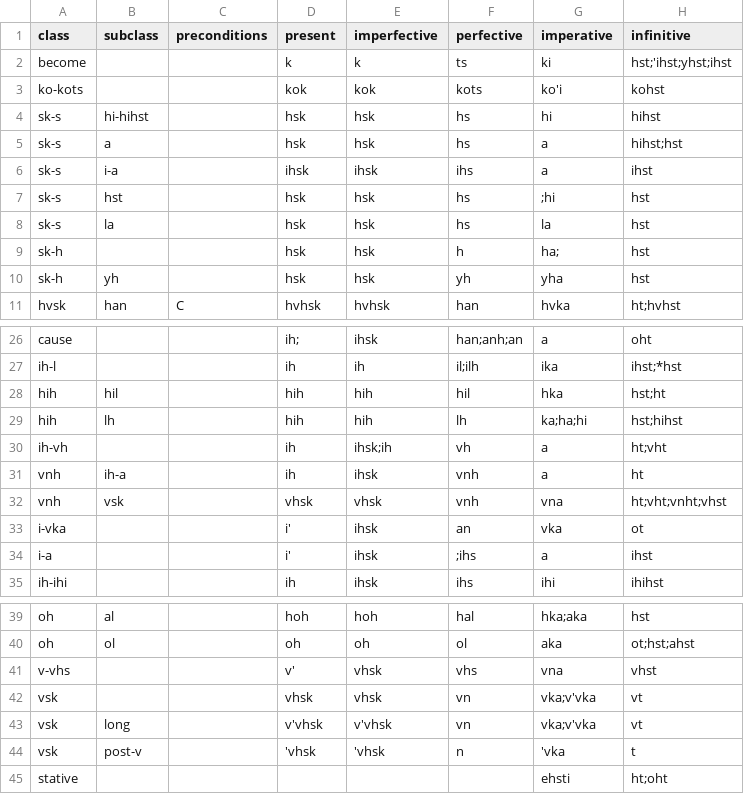
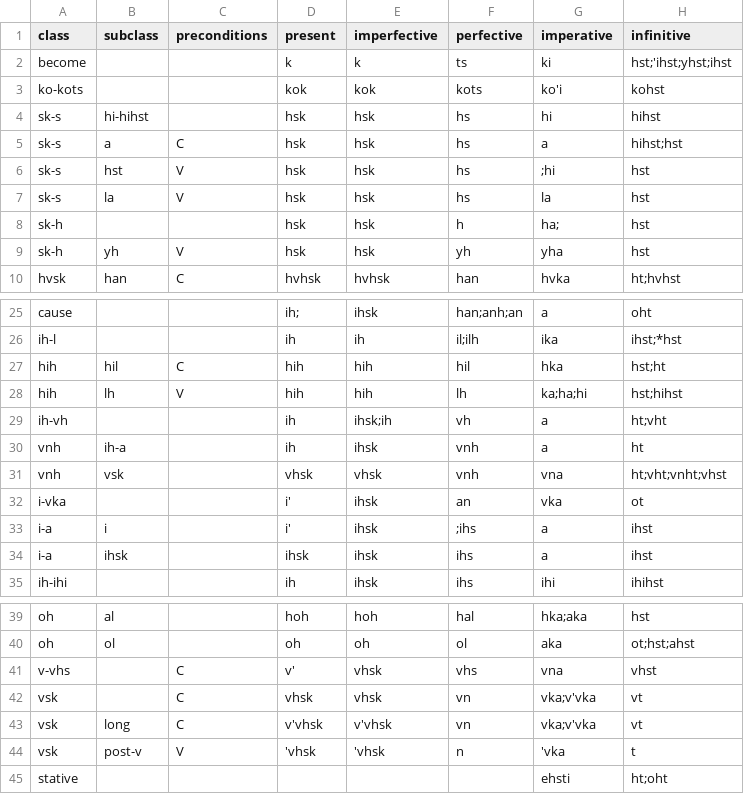
Before and after one commit to CharlieMcVicker/king-recreation, a CSV file: data/classes.csv, drawn as a sheet; only a part is shown, gaps mark what is left out; the diff covers the shown part only.

Commit message:
clean classes; add constraints

```diff
--- a/data/classes.csv
+++ b/data/classes.csv
@@ -4,8 +4,7 @@ ko-kots,,,kok,kok,kots,ko'i,kohst
 sk-s,hi-hihst,,hsk,hsk,hs,hi,hihst
-sk-s,a,,hsk,hsk,hs,a,hihst;hst
-sk-s,i-a,,ihsk,ihsk,ihs,a,ihst
-sk-s,hst,,hsk,hsk,hs,;hi,hst
-sk-s,la,,hsk,hsk,hs,la,hst
+sk-s,a,C,hsk,hsk,hs,a,hihst;hst
+sk-s,hst,V,hsk,hsk,hs,;hi,hst
+sk-s,la,V,hsk,hsk,hs,la,hst
 sk-h,,,hsk,hsk,h,ha;,hst
-sk-h,yh,,hsk,hsk,yh,yha,hst
+sk-h,yh,V,hsk,hsk,yh,yha,hst
 hvsk,han,C,hvhsk,hvhsk,han,hvka,ht;hvhst
@@ -27,4 +26,4 @@ cause,,,ih;,ihsk,han;anh;an,a,oht
 ih-l,,,ih,ih,il;ilh,ika,ihst;*hst
-hih,hil,,hih,hih,hil,hka,hst;ht
-hih,lh,,hih,hih,lh,ka;ha;hi,hst;hihst
+hih,hil,C,hih,hih,hil,hka,hst;ht
+hih,lh,V,hih,hih,lh,ka;ha;hi,hst;hihst
 ih-vh,,,ih,ihsk;ih,vh,a,ht;vht
@@ -33,3 +32,4 @@ vnh,vsk,,vhsk,vhsk,vnh,vna,ht;vht;vnht;vhst
 i-vka,,,i',ihsk,an,vka,ot
-i-a,,,i',ihsk,;ihs,a,ihst
+i-a,i,,i',ihsk,;ihs,a,ihst
+i-a,ihsk,,ihsk,ihsk,ihs,a,ihst
 ih-ihi,,,ih,ihsk,ihs,ihi,ihihst
@@ -40,6 +40,6 @@ oh,al,,hoh,hoh,hal,hka;aka,hst
 oh,ol,,oh,oh,ol,aka,ot;hst;ahst
-v-vhs,,,v',vhsk,vhs,vna,vhst
-vsk,,,vhsk,vhsk,vn,vka;v'vka,vt
-vsk,long,,v'vhsk,v'vhsk,vn,vka;v'vka,vt
-vsk,post-v,,'vhsk,'vhsk,n,'vka,t
+v-vhs,,C,v',vhsk,vhs,vna,vhst
+vsk,,C,vhsk,vhsk,vn,vka;v'vka,vt
+vsk,long,C,v'vhsk,v'vhsk,vn,vka;v'vka,vt
+vsk,post-v,V,'vhsk,'vhsk,n,'vka,t
 stative,,,,,,ehsti,ht;oht
```
Also changed, not shown: 3 edited cells elsewhere in this file, artifacts/data/endings_stripped_corpus.csv, artifacts/data/matches_validated.csv, 24 other files.
